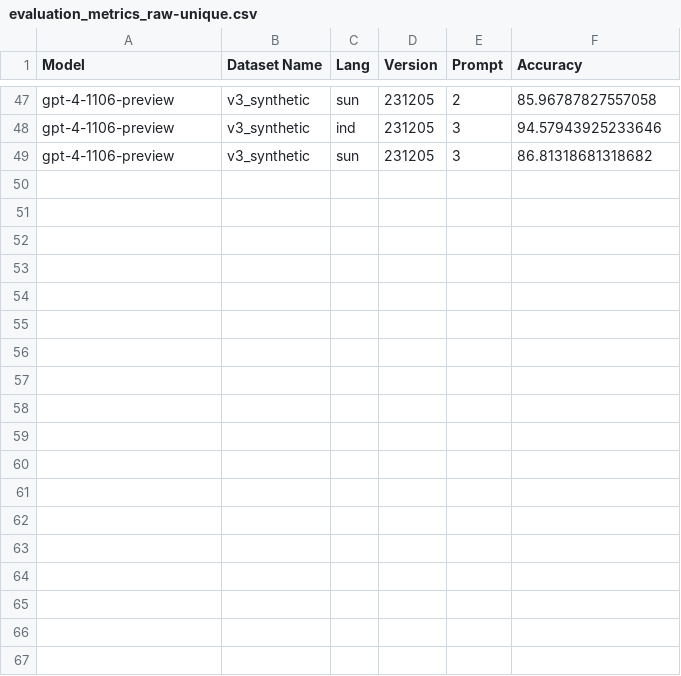
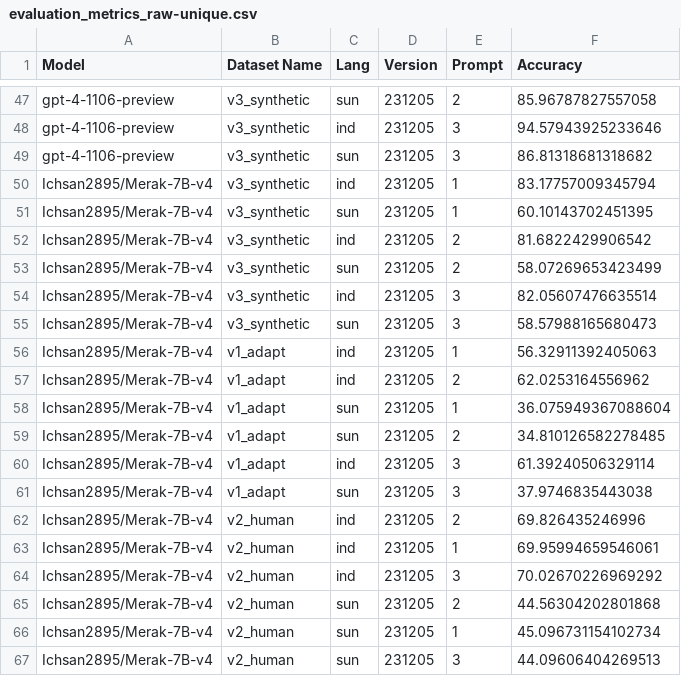
Before and after one commit to rifkiaputri/id-csqa, a CSV file: evaluation/eval_results/evaluation_metrics_raw-unique.csv, drawn as a sheet; only a part is shown, gaps mark what is left out; the diff names each change by its address in the sheet, - before the commit and + after, or states it on an @@ line.

Commit message:
Add merak results & update figures

```diff
--- a/evaluation/eval_results/evaluation_metrics_raw-unique.csv
+++ b/evaluation/eval_results/evaluation_metrics_raw-unique.csv
+row 50: Ichsan2895/Merak-7B-v4 | v3_synthetic | ind | 231205 | 1 | 83.17757009345794
+row 51: Ichsan2895/Merak-7B-v4 | v3_synthetic | sun | 231205 | 1 | 60.10143702451395
+row 52: Ichsan2895/Merak-7B-v4 | v3_synthetic | ind | 231205 | 2 | 81.6822429906542
+row 53: Ichsan2895/Merak-7B-v4 | v3_synthetic | sun | 231205 | 2 | 58.07269653423499
+row 54: Ichsan2895/Merak-7B-v4 | v3_synthetic | ind | 231205 | 3 | 82.05607476635514
+row 55: Ichsan2895/Merak-7B-v4 | v3_synthetic | sun | 231205 | 3 | 58.57988165680473
+row 56: Ichsan2895/Merak-7B-v4 | v1_adapt | ind | 231205 | 1 | 56.32911392405063
+row 57: Ichsan2895/Merak-7B-v4 | v1_adapt | ind | 231205 | 2 | 62.0253164556962
+row 58: Ichsan2895/Merak-7B-v4 | v1_adapt | sun | 231205 | 1 | 36.075949367088604
+row 59: Ichsan2895/Merak-7B-v4 | v1_adapt | sun | 231205 | 2 | 34.810126582278485
+row 60: Ichsan2895/Merak-7B-v4 | v1_adapt | ind | 231205 | 3 | 61.39240506329114
+row 61: Ichsan2895/Merak-7B-v4 | v1_adapt | sun | 231205 | 3 | 37.9746835443038
+row 62: Ichsan2895/Merak-7B-v4 | v2_human | ind | 231205 | 2 | 69.826435246996
+row 63: Ichsan2895/Merak-7B-v4 | v2_human | ind | 231205 | 1 | 69.95994659546061
+row 64: Ichsan2895/Merak-7B-v4 | v2_human | ind | 231205 | 3 | 70.02670226969292
+row 65: Ichsan2895/Merak-7B-v4 | v2_human | sun | 231205 | 2 | 44.56304202801868
+row 66: Ichsan2895/Merak-7B-v4 | v2_human | sun | 231205 | 1 | 45.096731154102734
+row 67: Ichsan2895/Merak-7B-v4 | v2_human | sun | 231205 | 3 | 44.09606404269513
```
Also changed, not shown: 5 other files.
